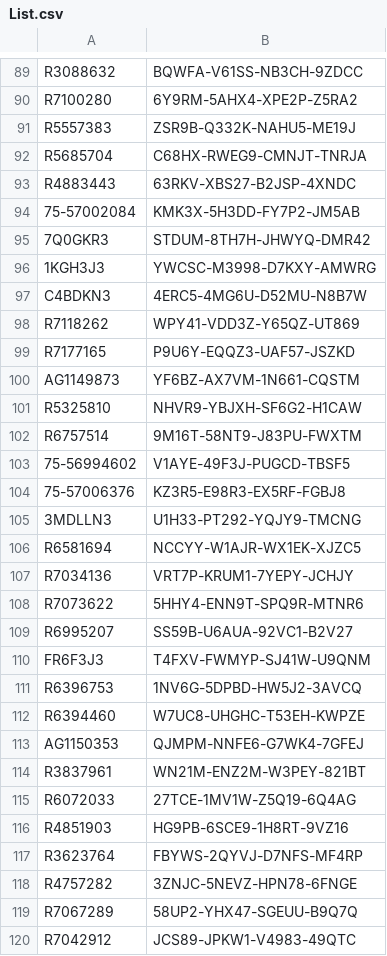
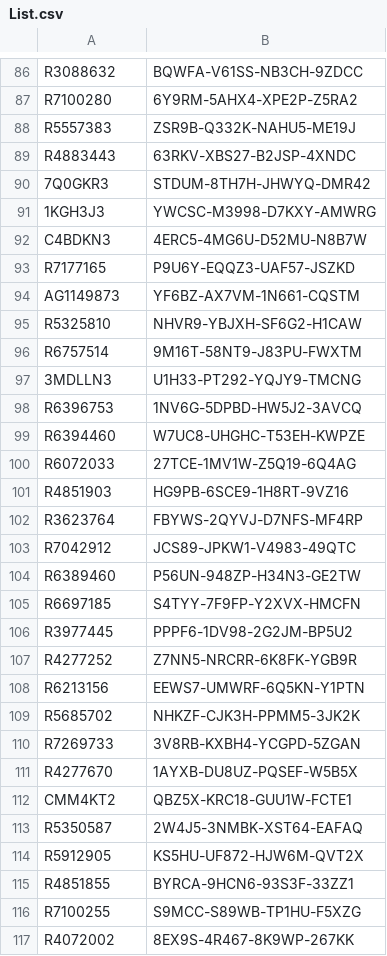
Before and after one commit to balsmr/Test, a CSV file: List.csv, drawn as a sheet; only a part is shown, gaps mark what is left out; the shorter side is filled out with more unchanged rows; the diff covers the shown part only.

Commit message:
Update List.csv

```diff
--- a/List.csv
+++ b/List.csv
@@ -91,5 +88,3 @@ R7100280;6Y9RM-5AHX4-XPE2P-Z5RA2
 R5557383;ZSR9B-Q332K-NAHU5-ME19J
-R5685704;C68HX-RWEG9-CMNJT-TNRJA
 R4883443;63RKV-XBS27-B2JSP-4XNDC
-75-57002084;KMK3X-5H3DD-FY7P2-JM5AB
 7Q0GKR3;STDUM-8TH7H-JHWYQ-DMR42
@@ -97,3 +92,2 @@ R4883443;63RKV-XBS27-B2JSP-4XNDC
 C4BDKN3;4ERC5-4MG6U-D52MU-N8B7W
-R7118262;WPY41-VDD3Z-Y65QZ-UT869
 R7177165;P9U6Y-EQQZ3-UAF57-JSZKD
@@ -102,14 +96,5 @@ R5325810;NHVR9-YBJXH-SF6G2-H1CAW
 R6757514;9M16T-58NT9-J83PU-FWXTM
-75-56994602;V1AYE-49F3J-PUGCD-TBSF5
-75-57006376;KZ3R5-E98R3-EX5RF-FGBJ8
 3MDLLN3;U1H33-PT292-YQJY9-TMCNG
-R6581694;NCCYY-W1AJR-WX1EK-XJZC5
-R7034136;VRT7P-KRUM1-7YEPY-JCHJY
-R7073622;5HHY4-ENN9T-SPQ9R-MTNR6
-R6995207;SS59B-U6AUA-92VC1-B2V27
-FR6F3J3;T4FXV-FWMYP-SJ41W-U9QNM
 R6396753;1NV6G-5DPBD-HW5J2-3AVCQ
 R6394460;W7UC8-UHGHC-T53EH-KWPZE
-AG1150353;QJMPM-NNFE6-G7WK4-7GFEJ
-R3837961;WN21M-ENZ2M-W3PEY-821BT
 R6072033;27TCE-1MV1W-Z5Q19-6Q4AG
@@ -117,4 +102,2 @@ R4851903;HG9PB-6SCE9-1H8RT-9VZ16
 R3623764;FBYWS-2QYVJ-D7NFS-MF4RP
-R4757282;3ZNJC-5NEVZ-HPN78-6FNGE
-R7067289;58UP2-YHX47-SGEUU-B9Q7Q
 R7042912;JCS89-JPKW1-V4983-49QTC
```
Also changed, not shown: 2 added rows and 45 removed rows elsewhere in this file.
